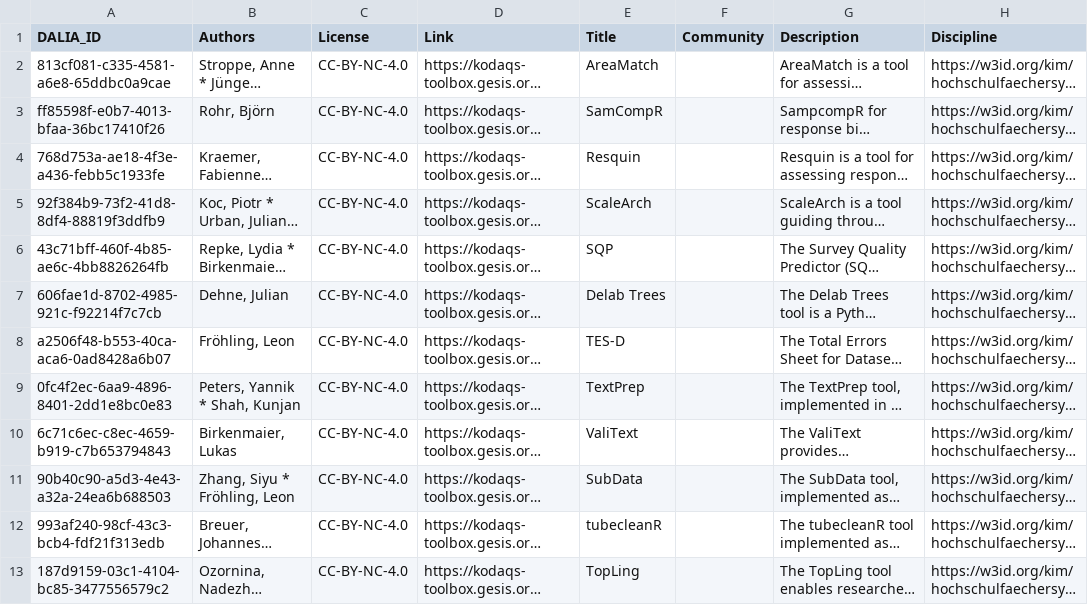
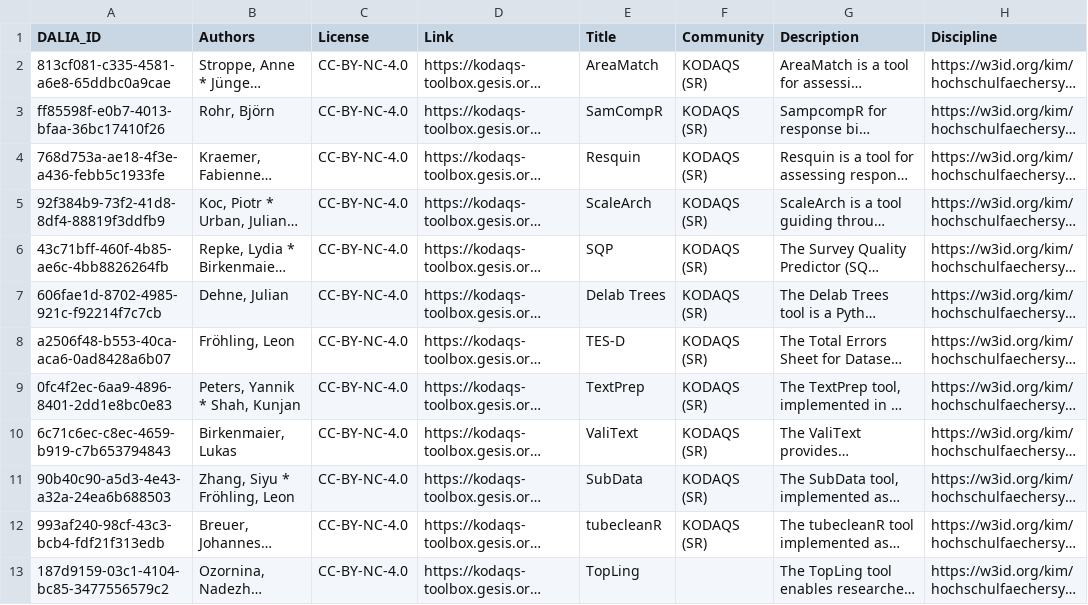
Before and after one commit to data-literacy-alliance/dalia-curation, a CSV file: curation/KODAQS_curation.csv, drawn as a sheet; only a part is shown; long unchanged cells end in …; the diff names each change by its address in the sheet, - before the commit and + after, or states it on an @@ line.

```diff
--- a/curation/KODAQS_curation.csv
+++ b/curation/KODAQS_curation.csv
-F2:F12 (Community): (empty)
+F2:F12 (Community): KODAQS (SR)
```
Also changed, not shown: communities.csv, 2 other files.
